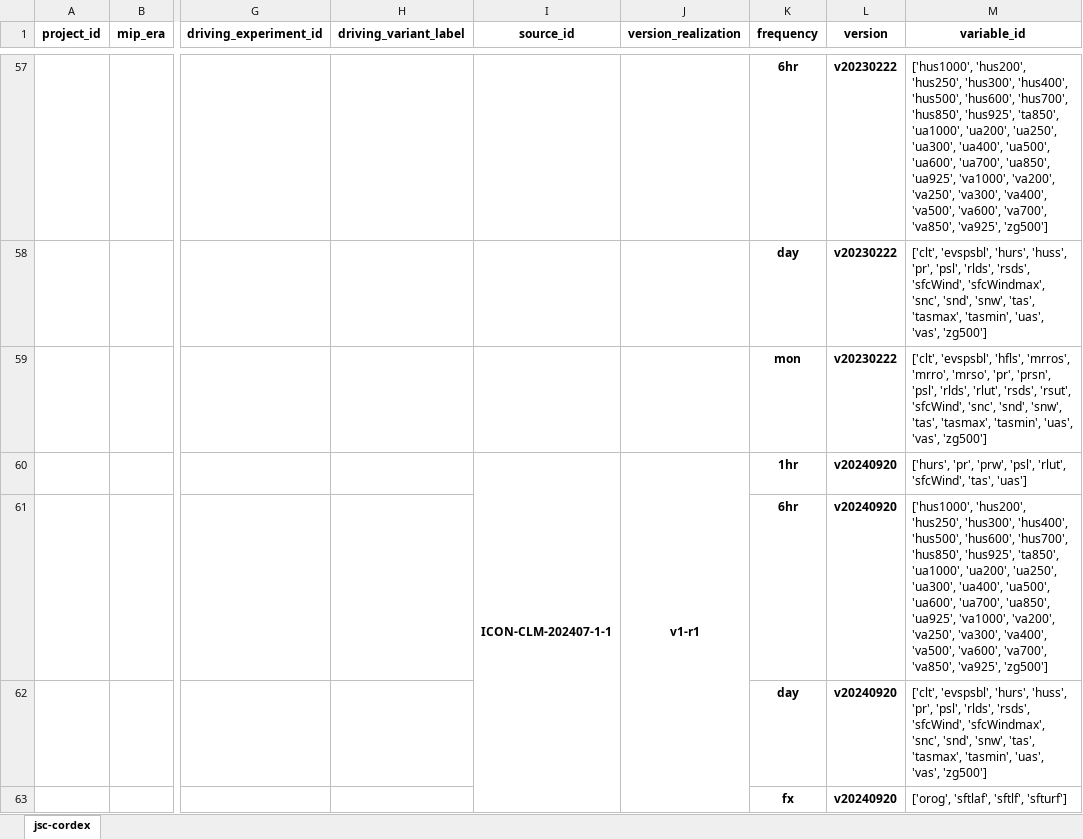
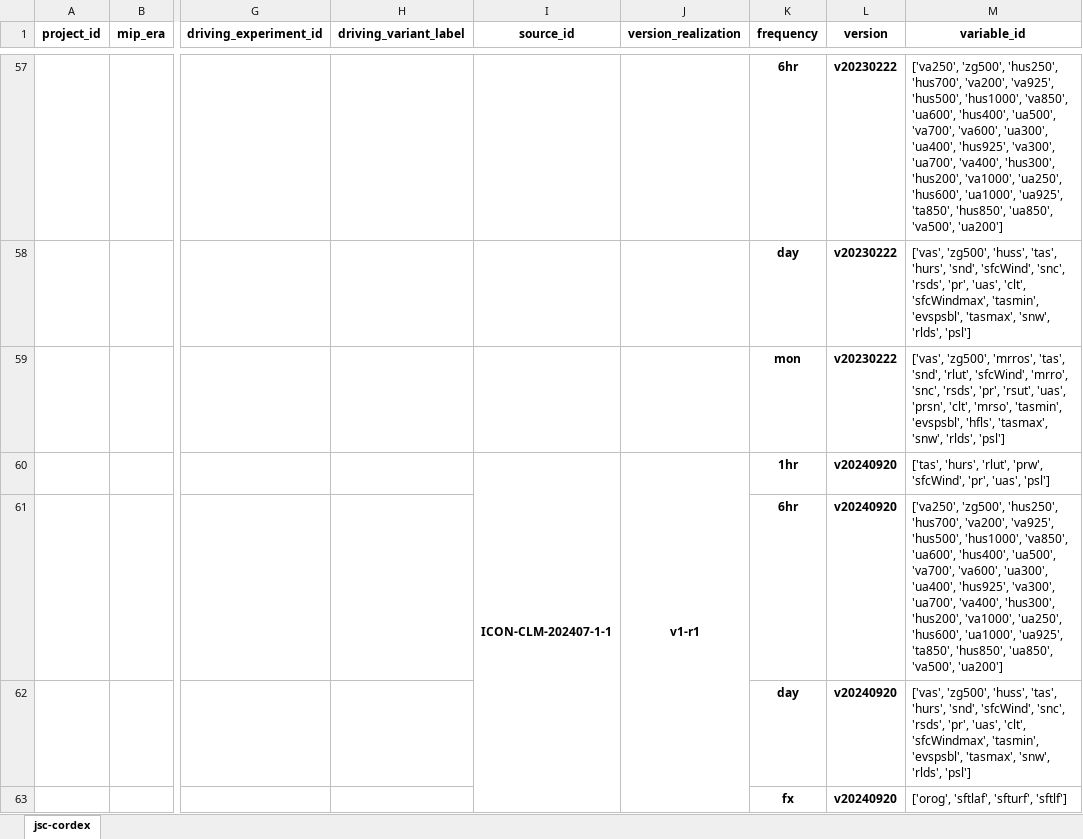
Before and after one commit to larsbuntemeyer/joint-evaluation, an Excel workbook: catalog.xlsx, sheet jsc-cordex, drawn as a sheet; only a part is shown, gaps mark what is left out; values as stored, in another font and other column widths than the file's, no borders; the diff covers the shown part only; the diff names each change by its address in the sheet, - before the commit and + after, or states it on an @@ line.

```diff
--- a/catalog.xlsx (sheet jsc-cordex)
+++ b/catalog.xlsx (sheet jsc-cordex)
-M57 (variable_id): ['hus1000', 'hus200', 'hus250', 'hus300', 'hus400', 'hus500', 'hus600', 'hus700', 'hus850', 'hus925', 'ta850', 'ua1000', 'ua200', 'ua250', 'ua300', 'ua400', 'ua500', 'ua600', 'ua700', 'ua850', 'ua925', 'va1000', 'va200', 'va250', 'va300', 'va400', 'va500', 'va600', 'va700', 'va850', 'va925', 'zg500']
+M57 (variable_id): ['va250', 'zg500', 'hus250', 'hus700', 'va200', 'va925', 'hus500', 'hus1000', 'va850', 'ua600', 'hus400', 'ua500', 'va700', 'va600', 'ua300', 'ua400', 'hus925', 'va300', 'ua700', 'va400', 'hus300', 'hus200', 'va1000', 'ua250', 'hus600', 'ua1000', 'ua925', 'ta850', 'hus850', 'ua850', 'va500', 'ua200']
-M58 (variable_id): ['clt', 'evspsbl', 'hurs', 'huss', 'pr', 'psl', 'rlds', 'rsds', 'sfcWind', 'sfcWindmax', 'snc', 'snd', 'snw', 'tas', 'tasmax', 'tasmin', 'uas', 'vas', 'zg500']
+M58 (variable_id): ['vas', 'zg500', 'huss', 'tas', 'hurs', 'snd', 'sfcWind', 'snc', 'rsds', 'pr', 'uas', 'clt', 'sfcWindmax', 'tasmin', 'evspsbl', 'tasmax', 'snw', 'rlds', 'psl']
-M59 (variable_id): ['clt', 'evspsbl', 'hfls', 'mrros', 'mrro', 'mrso', 'pr', 'prsn', 'psl', 'rlds', 'rlut', 'rsds', 'rsut', 'sfcWind', 'snc', 'snd', 'snw', 'tas', 'tasmax', 'tasmin', 'uas', 'vas', 'zg500']
+M59 (variable_id): ['vas', 'zg500', 'mrros', 'tas', 'snd', 'rlut', 'sfcWind', 'mrro', 'snc', 'rsds', 'pr', 'rsut', 'uas', 'prsn', 'clt', 'mrso', 'tasmin', 'evspsbl', 'hfls', 'tasmax', 'snw', 'rlds', 'psl']
-M60 (variable_id): ['hurs', 'pr', 'prw', 'psl', 'rlut', 'sfcWind', 'tas', 'uas']
+M60 (variable_id): ['tas', 'hurs', 'rlut', 'prw', 'sfcWind', 'pr', 'uas', 'psl']
-M61 (variable_id): ['hus1000', 'hus200', 'hus250', 'hus300', 'hus400', 'hus500', 'hus600', 'hus700', 'hus850', 'hus925', 'ta850', 'ua1000', 'ua200', 'ua250', 'ua300', 'ua400', 'ua500', 'ua600', 'ua700', 'ua850', 'ua925', 'va1000', 'va200', 'va250', 'va300', 'va400', 'va500', 'va600', 'va700', 'va850', 'va925', 'zg500']
+M61 (variable_id): ['va250', 'zg500', 'hus250', 'hus700', 'va200', 'va925', 'hus500', 'hus1000', 'va850', 'ua600', 'hus400', 'ua500', 'va700', 'va600', 'ua300', 'ua400', 'hus925', 'va300', 'ua700', 'va400', 'hus300', 'hus200', 'va1000', 'ua250', 'hus600', 'ua1000', 'ua925', 'ta850', 'hus850', 'ua850', 'va500', 'ua200']
-M62 (variable_id): ['clt', 'evspsbl', 'hurs', 'huss', 'pr', 'psl', 'rlds', 'rsds', 'sfcWind', 'sfcWindmax', 'snc', 'snd', 'snw', 'tas', 'tasmax', 'tasmin', 'uas', 'vas', 'zg500']
+M62 (variable_id): ['vas', 'zg500', 'huss', 'tas', 'hurs', 'snd', 'sfcWind', 'snc', 'rsds', 'pr', 'uas', 'clt', 'sfcWindmax', 'tasmin', 'evspsbl', 'tasmax', 'snw', 'rlds', 'psl']
-M63 (variable_id): ['orog', 'sftlaf', 'sftlf', 'sfturf']
+M63 (variable_id): ['orog', 'sftlaf', 'sfturf', 'sftlf']
```
Also changed, not shown: 2 added rows, 2 removed rows, 125 edited cells and merged cells elsewhere in this sheet.
